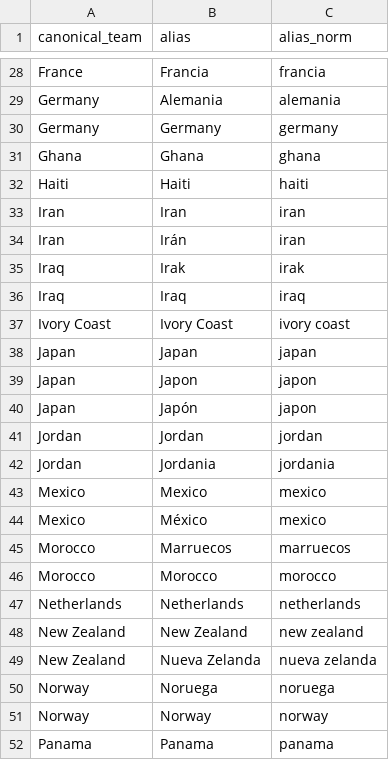
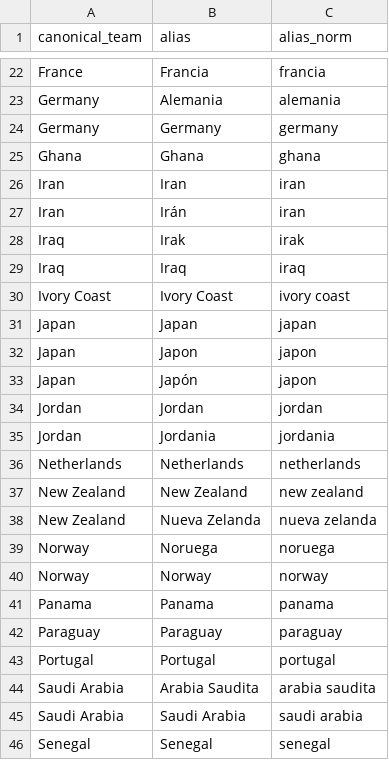
Before and after one commit to omargah/WC26-predictor, a CSV file: data/reference/team_aliases.csv, drawn as a sheet; only a part is shown, gaps mark what is left out; the shorter side is filled out with more unchanged rows; the diff covers the shown part only.

```diff
--- a/data/reference/team_aliases.csv
+++ b/data/reference/team_aliases.csv
@@ -31,3 +25,2 @@ Germany,Germany,germany
 Ghana,Ghana,ghana
-Haiti,Haiti,haiti
 Iran,Iran,iran
@@ -42,6 +35,2 @@ Jordan,Jordan,jordan
 Jordan,Jordania,jordania
-Mexico,Mexico,mexico
-Mexico,México,mexico
-Morocco,Marruecos,marruecos
-Morocco,Morocco,morocco
 Netherlands,Netherlands,netherlands
```
Also changed, not shown: 13 removed rows elsewhere in this file, data/predictions/phase05_v2_full_tournament_results_fixed.csv, data/predictions/phase05_v2_round_of_32_fixed.csv, 32 other files.
